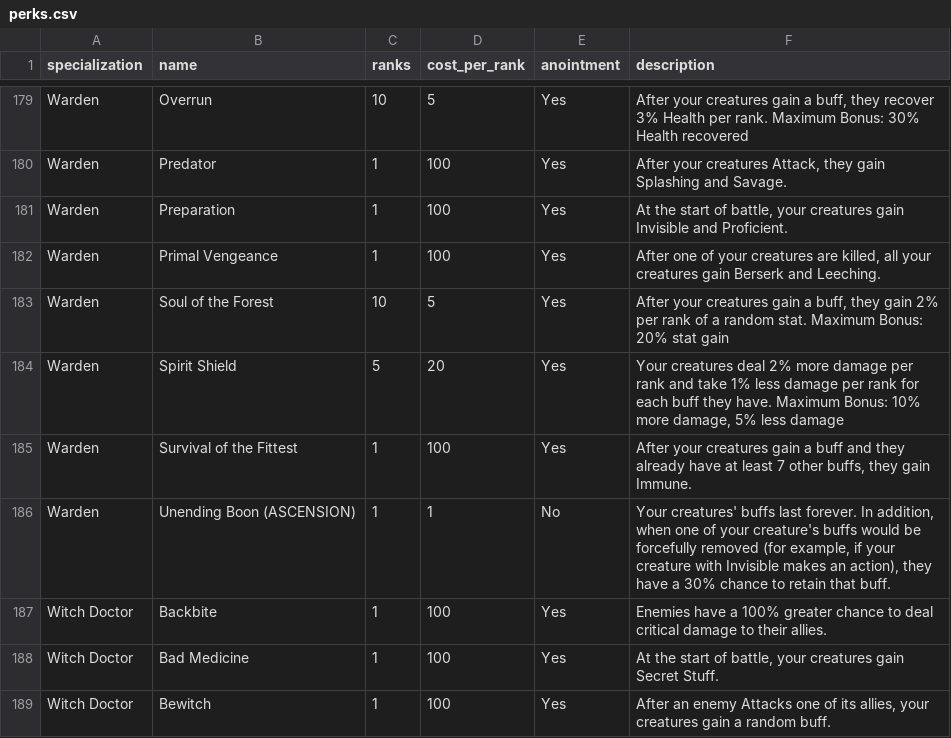
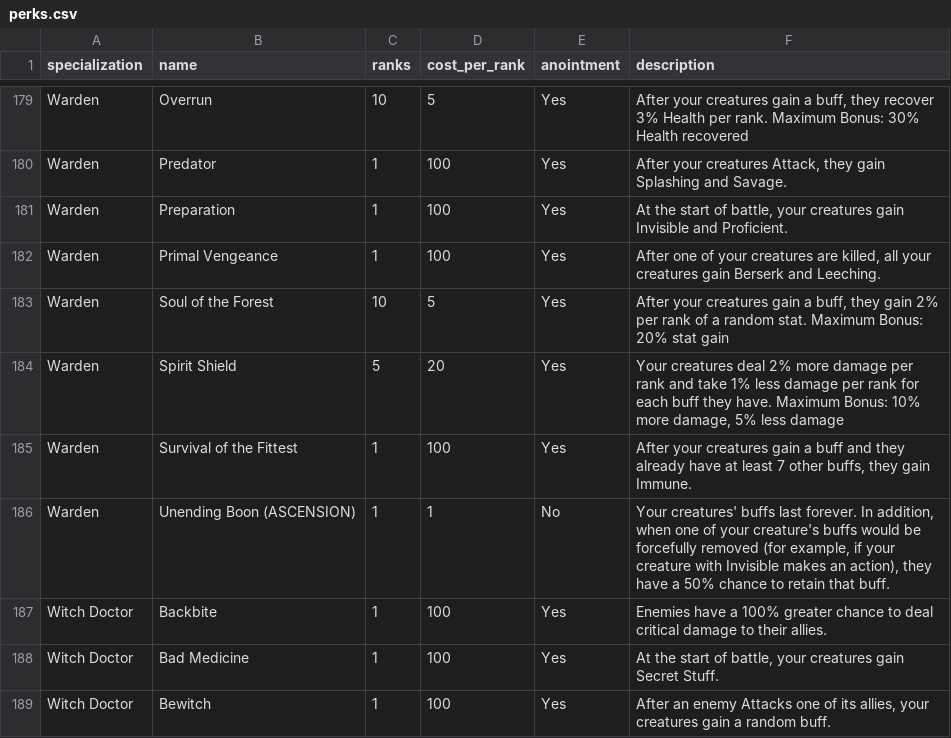
Before and after one commit to berated-bert/siralim-planner, a CSV file: data/steam-guide/perks.csv, drawn as a sheet; only a part is shown, gaps mark what is left out.

```diff
--- a/data/steam-guide/perks.csv
+++ b/data/steam-guide/perks.csv
@@ -185,3 +185,3 @@ Warden,Spirit Shield,5,20,Yes,"Your creatures deal 2% more damage per rank and t
 Warden,Survival of the Fittest,1,100,Yes,"After your creatures gain a buff and they already have at least 7 other buffs, they gain Immune."
-Warden,Unending Boon (ASCENSION),1,1,No,"Your creatures' buffs last forever. In addition, when one of your creature's buffs would be forcefully removed (for example, if your creature with Invisible makes an action), they have a 30% chance to retain that buff."
+Warden,Unending Boon (ASCENSION),1,1,No,"Your creatures' buffs last forever. In addition, when one of your creature's buffs would be forcefully removed (for example, if your creature with Invisible makes an action), they have a 50% chance to retain that buff."
 Witch Doctor,Backbite,1,100,Yes,Enemies have a 100% greater chance to deal critical damage to their allies.
```
Also changed, not shown: data/siralim-ultimate-compendium/Siralim Ultimate Compendium - Traits.csv, 4 other files.
